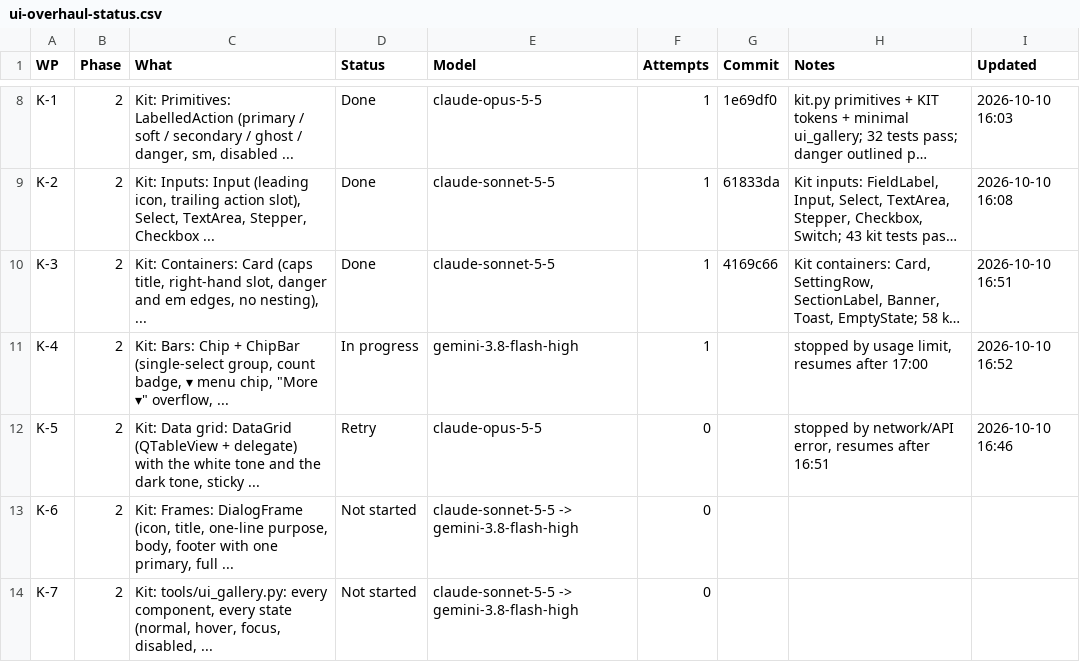
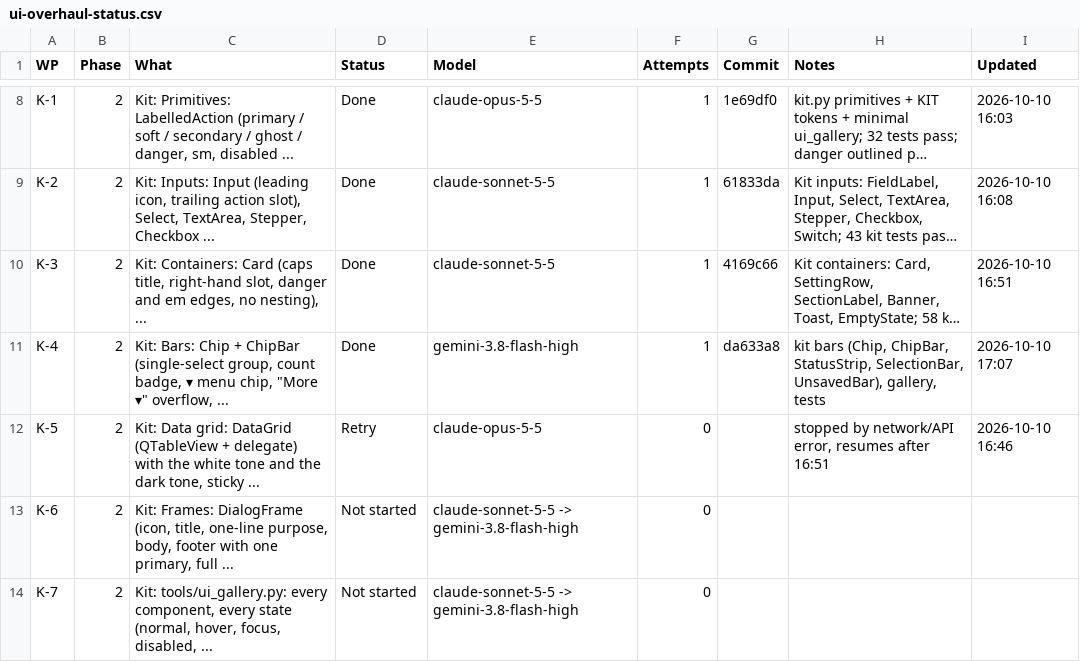
Before and after one commit to NexCardel/Project_Sera, a CSV file: Mockups/overhaul/ui-overhaul-status.csv, drawn as a sheet; only a part is shown, gaps mark what is left out; long unchanged cells end in …; the diff names each change by its address in the sheet, - before the commit and + after, or states it on an @@ line.

```diff
--- a/Mockups/overhaul/ui-overhaul-status.csv
+++ b/Mockups/overhaul/ui-overhaul-status.csv
-D11 (Status): In progress
+D11 (Status): Done
-G11 (Commit): (empty)
+G11 (Commit): da633a8
-H11 (Notes): stopped by usage limit, resumes after 17:00
+H11 (Notes): kit bars (Chip, ChipBar, StatusStrip, SelectionBar, UnsavedBar), gallery, tests
-I11 (Updated): 2026-10-10 16:52
+I11 (Updated): 2026-10-10 17:07
```
